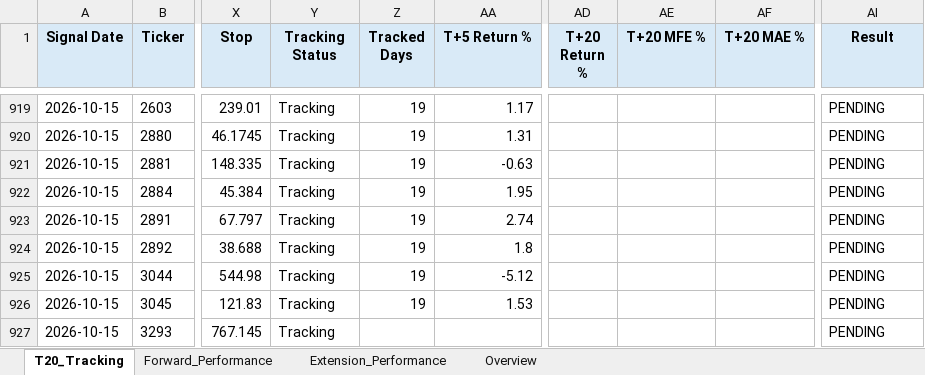
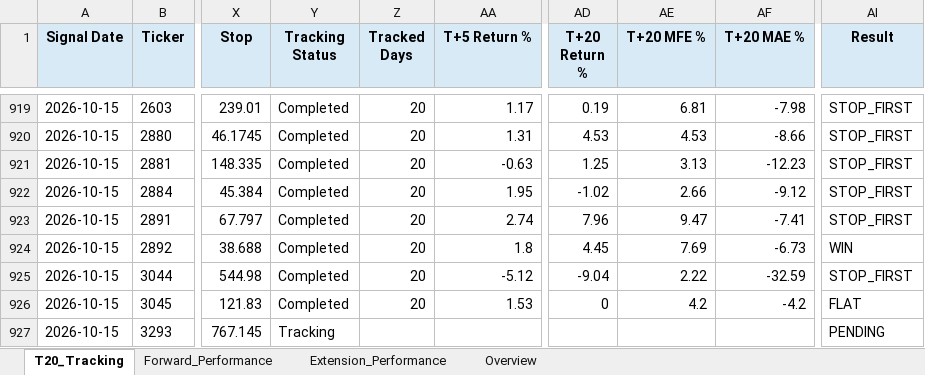
Before and after one commit to Gary172Lee/iSecretary-LIFF, an Excel workbook: data/swing_performance_analysis.xlsx, sheet T20_Tracking, drawn as a sheet; only a part is shown, gaps mark what is left out; values as stored, in another font and other column widths than the file's, no borders; the diff covers the shown part only; the diff names each change by its address in the sheet, - before the commit and + after, or states it on an @@ line.

```diff
--- a/data/swing_performance_analysis.xlsx (sheet T20_Tracking)
+++ b/data/swing_performance_analysis.xlsx (sheet T20_Tracking)
-Y919:Y926 (Tracking Status): Tracking
+Y919:Y926 (Tracking Status): Completed
-Z919:Z926 (Tracked Days): 19
+Z919:Z926 (Tracked Days): 20
-AD919 (T+20 Return %): (empty)
+AD919 (T+20 Return %): 0.19
-AE919 (T+20 MFE %): (empty)
+AE919 (T+20 MFE %): 6.81
-AF919 (T+20 MAE %): (empty)
+AF919 (T+20 MAE %): -7.98
-AI919:AI923 (Result): PENDING
+AI919:AI923 (Result): STOP_FIRST
-AD920 (T+20 Return %): (empty)
+AD920 (T+20 Return %): 4.53
-AE920 (T+20 MFE %): (empty)
+AE920 (T+20 MFE %): 4.53
-AF920 (T+20 MAE %): (empty)
+AF920 (T+20 MAE %): -8.66
-AD921 (T+20 Return %): (empty)
+AD921 (T+20 Return %): 1.25
-AE921 (T+20 MFE %): (empty)
+AE921 (T+20 MFE %): 3.13
-AF921 (T+20 MAE %): (empty)
+AF921 (T+20 MAE %): -12.23
-AD922 (T+20 Return %): (empty)
+AD922 (T+20 Return %): -1.02
-AE922 (T+20 MFE %): (empty)
+AE922 (T+20 MFE %): 2.66
-AF922 (T+20 MAE %): (empty)
+AF922 (T+20 MAE %): -9.12
-AD923 (T+20 Return %): (empty)
+AD923 (T+20 Return %): 7.96
-AE923 (T+20 MFE %): (empty)
+AE923 (T+20 MFE %): 9.47
-AF923 (T+20 MAE %): (empty)
+AF923 (T+20 MAE %): -7.41
-AD924 (T+20 Return %): (empty)
+AD924 (T+20 Return %): 4.45
-AE924 (T+20 MFE %): (empty)
+AE924 (T+20 MFE %): 7.69
-AF924 (T+20 MAE %): (empty)
+AF924 (T+20 MAE %): -6.73
-AI924 (Result): PENDING
+AI924 (Result): WIN
-AD925 (T+20 Return %): (empty)
+AD925 (T+20 Return %): -9.04
-AE925 (T+20 MFE %): (empty)
+AE925 (T+20 MFE %): 2.22
-AF925 (T+20 MAE %): (empty)
+AF925 (T+20 MAE %): -32.59
-AI925 (Result): PENDING
+AI925 (Result): STOP_FIRST
-AD926 (T+20 Return %): (empty)
+AD926 (T+20 Return %): 0
-AE926 (T+20 MFE %): (empty)
+AE926 (T+20 MFE %): 4.2
-AF926 (T+20 MAE %): (empty)
+AF926 (T+20 MAE %): -4.2
-AI926 (Result): PENDING
+AI926 (Result): FLAT
```
Also changed, not shown: 6 added rows and 259 edited cells elsewhere in this sheet, sheet Forward_Performance, sheet Extension_Performance, sheet Overview, data/swing_user_watchlist_analysis.xlsx, 17 other files.
